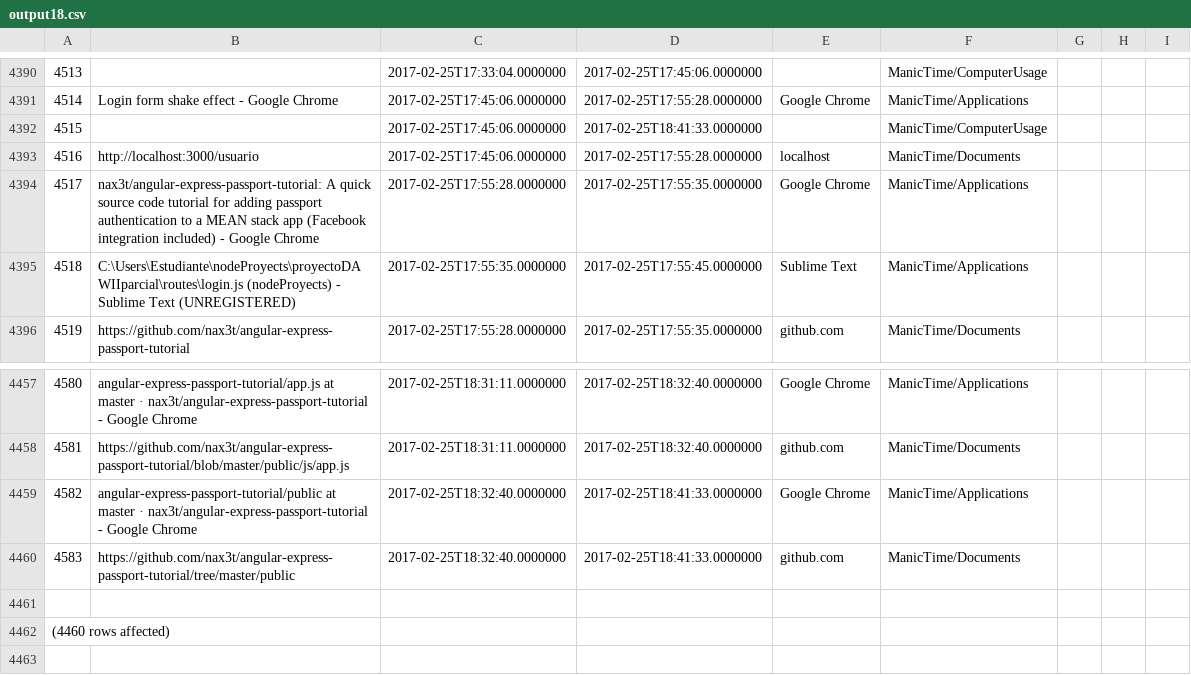
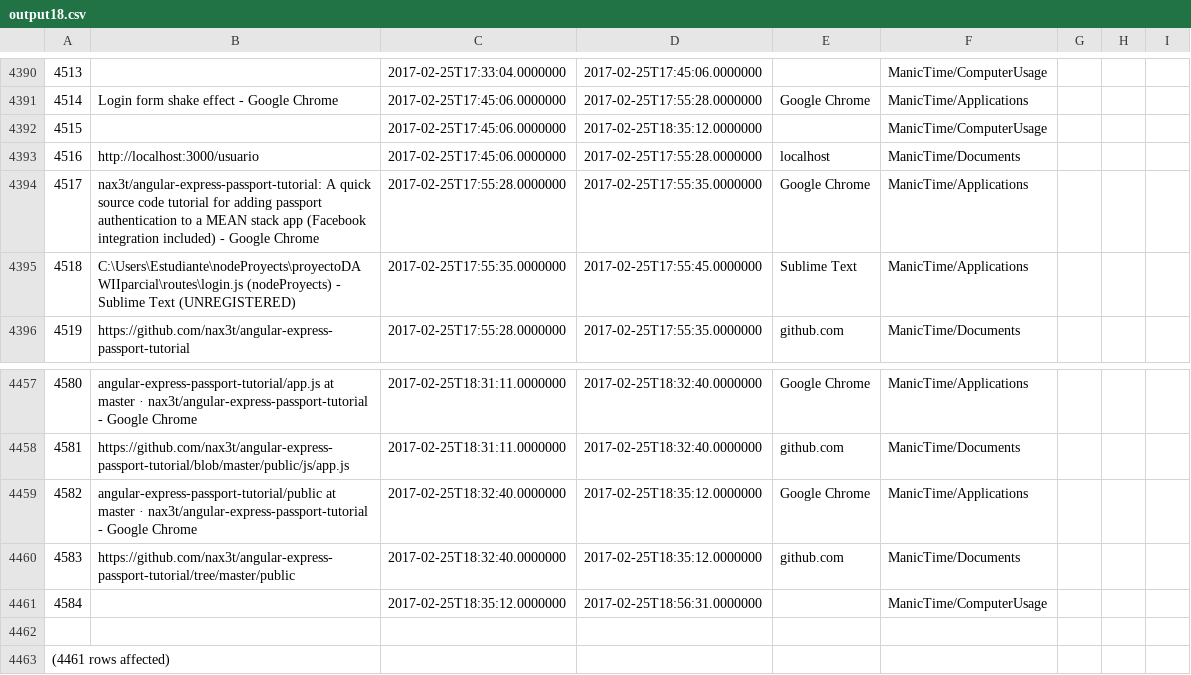
Before and after one commit to LeoEras/MTB, a CSV file: output18.csv, drawn as a sheet; only a part is shown, gaps mark what is left out; addresses are those after the commit; the diff names each change by its address in the sheet, - before the commit and + after, or states it on an @@ line.

Commit message:
Update

```diff
--- a/output18.csv
+++ b/output18.csv
-D4392: 2017-02-25T18:41:33.0000000
+D4392: 2017-02-25T18:35:12.0000000
-D4459:D4460: 2017-02-25T18:41:33.0000000
+D4459:D4460: 2017-02-25T18:35:12.0000000
+row 4461: 4584 |  | 2017-02-25T18:35:12.0000000 | 2017-02-25T18:56:31.0000000 |  | ManicTime/ComputerUsage
@@ column A renumbered from row 4463 down @@
```
